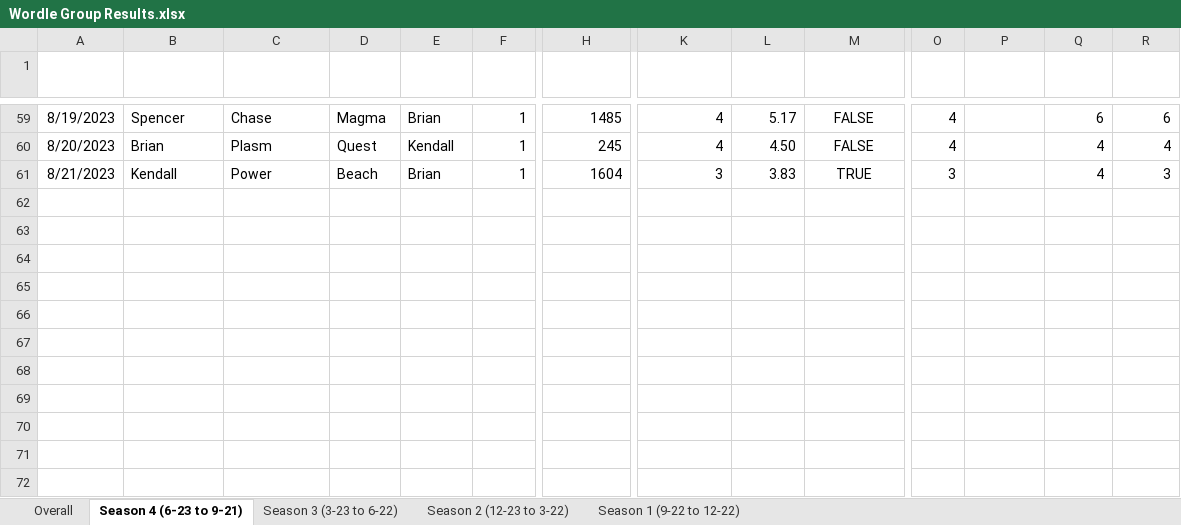
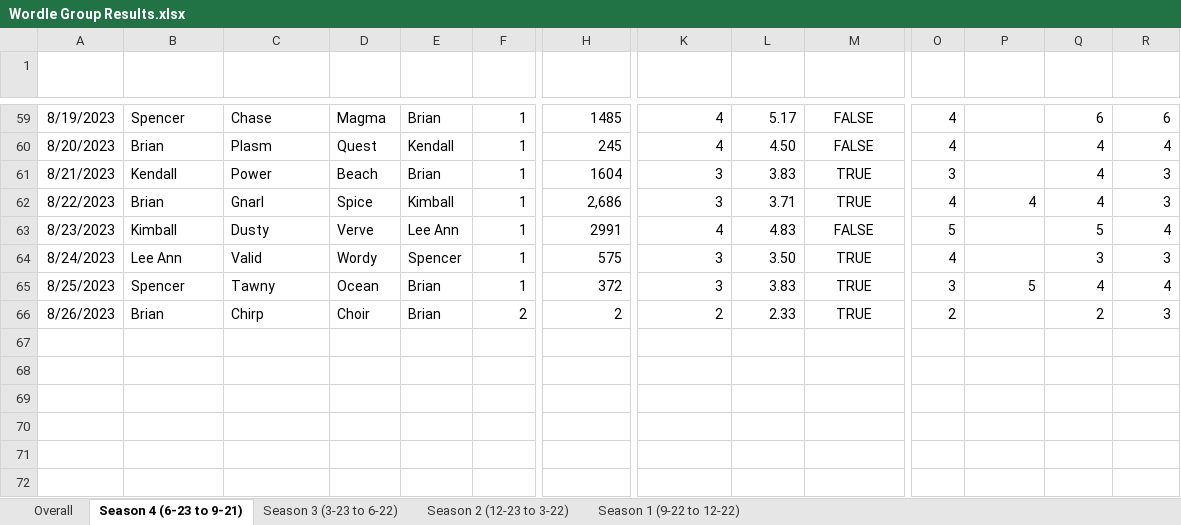
Before and after one commit to bdspencer35/wordle, an Excel workbook: data/Wordle Group Results.xlsx, sheet Season 4 (6-23 to 9-21), drawn as a sheet; only a part is shown, gaps mark what is left out; values as stored, in another font and other column widths than the file's, no borders; conditional formats and table styles not drawn; removed rows and columns are numbered as before the commit, all else as after; rows hold the shown columns only; the diff names each change by its address in the sheet, - before the commit and + after, or states it on an @@ line.

```diff
--- a/data/Wordle Group Results.xlsx (sheet Season 4 (6-23 to 9-21))
+++ b/data/Wordle Group Results.xlsx (sheet Season 4 (6-23 to 9-21))
-row 62: (empty)
-row 63: (empty)
-row 64: (empty)
-row 65: (empty)
-row 62: (empty)
+row 62: 8/22/2023 | Brian | Gnarl | Spice | Kimball | 1 | 2,686 | 3 | 3.71 | TRUE | 4 | 4 | 4 | 3
+row 63: 8/23/2023 | Kimball | Dusty | Verve | Lee Ann | 1 | 2991 | 4 | 4.83 | FALSE | 5 |  | 5 | 4
+row 64: 8/24/2023 | Lee Ann | Valid | Wordy | Spencer | 1 | 575 | 3 | 3.50 | TRUE | 4 |  | 3 | 3
+row 65: 8/25/2023 | Spencer | Tawny | Ocean | Brian | 1 | 372 | 3 | 3.83 | TRUE | 3 | 5 | 4 | 4
+row 66: 8/26/2023 | Brian | Chirp | Choir | Brian | 2 | 2 | 2 | 2.33 | TRUE | 2 |  | 2 | 3
```
Also changed, not shown: sheet Overall, 1 other file.
